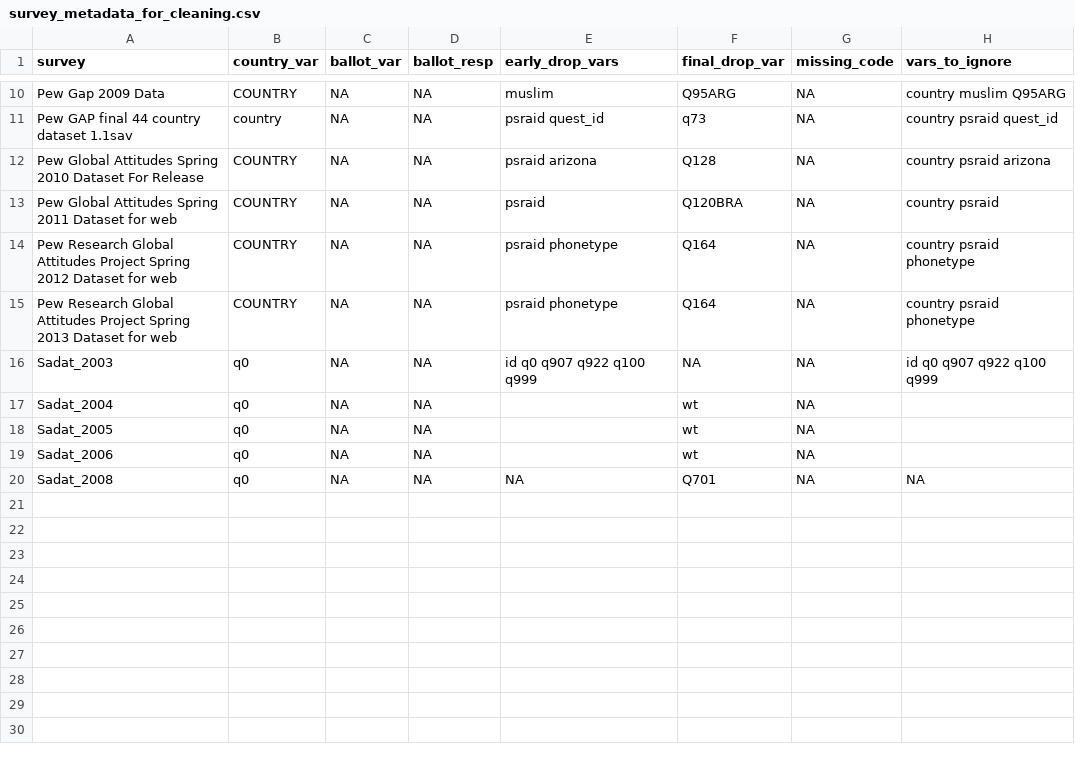
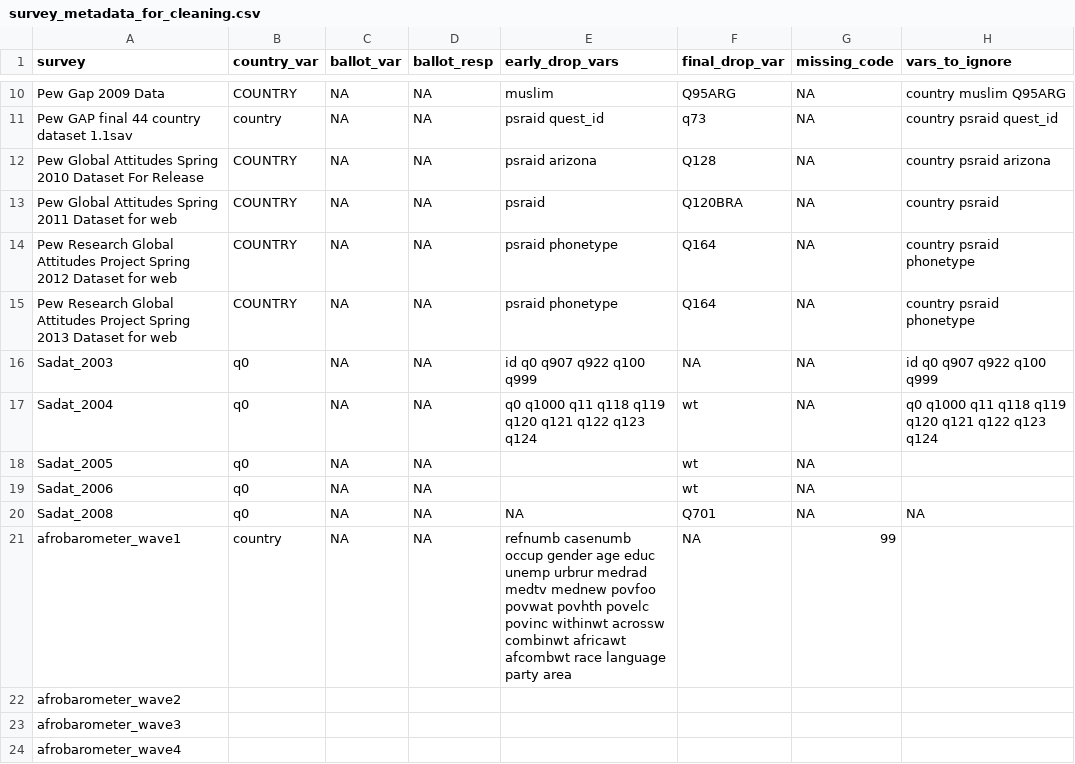
Before and after one commit to andrewflowers/survey-fraud, a CSV file: survey_metadata_for_cleaning.csv, drawn as a sheet; only a part is shown, gaps mark what is left out.

Commit message:
update afrobarometer

```diff
--- a/survey_metadata_for_cleaning.csv
+++ b/survey_metadata_for_cleaning.csv
@@ -16,3 +16,3 @@ Pew Research Global Attitudes Project Spring 2013 Dataset for web,COUNTRY,NA,NA,
 Sadat_2003,q0,NA,NA,id q0 q907 q922 q100 q999,NA,NA,id q0 q907 q922 q100 q999
-Sadat_2004,q0,NA,NA,,wt,NA,
+Sadat_2004,q0,NA,NA,q0 q1000 q11 q118 q119 q120 q121 q122 q123 q124,wt,NA,q0 q1000 q11 q118 q119 q120 q121 q122 q123 q124
 Sadat_2005,q0,NA,NA,,wt,NA,
@@ -20 +20,5 @@ Sadat_2006,q0,NA,NA,,wt,NA,
 Sadat_2008,q0,NA,NA,NA,Q701,NA,NA
+afrobarometer_wave1,country,NA,NA,refnumb casenumb occup gender age educ unemp urbrur medrad medtv mednew povfoo povwat povhth povelc povinc withinwt acrossw combinwt africawt afcombwt race language party area,NA,99,
+afrobarometer_wave2,,,,,,,
+afrobarometer_wave3,,,,,,,
+afrobarometer_wave4,,,,,,,
```
